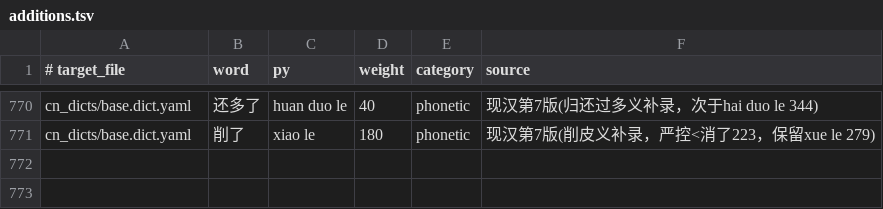
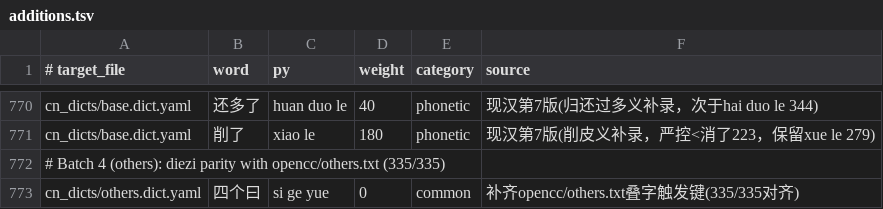
Before and after one commit to Chth1z/rime-chth1z, a TSV file: rules/additions.tsv, drawn as a sheet; only a part is shown, gaps mark what is left out.

Commit message:
fix(opencc,others): add OpenCC 1.3 match_policy + lint guard, fix 235 OpenCC table defects, and add 四个曰 diezi parity

```diff
--- a/rules/additions.tsv
+++ b/rules/additions.tsv
@@ -771 +771,3 @@ cn_dicts/base.dict.yaml	还多了	huan duo le	40	phonetic	现汉第7版(归还
 cn_dicts/base.dict.yaml	削了	xiao le	180	phonetic	现汉第7版(削皮义补录，严控<消了223，保留xue le 279)
+# Batch 4 (others): diezi parity with opencc/others.txt (335/335)
+cn_dicts/others.dict.yaml	四个曰	si ge yue	0	common	补齐opencc/others.txt叠字触发键(335/335对齐)
```
Also changed, not shown: 15 other files.
